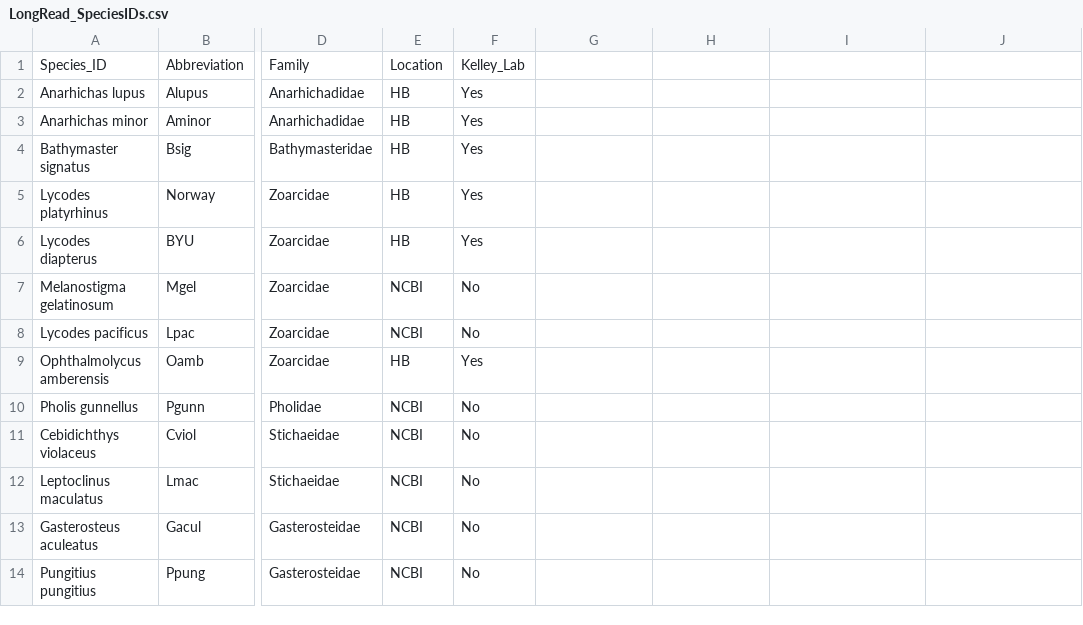
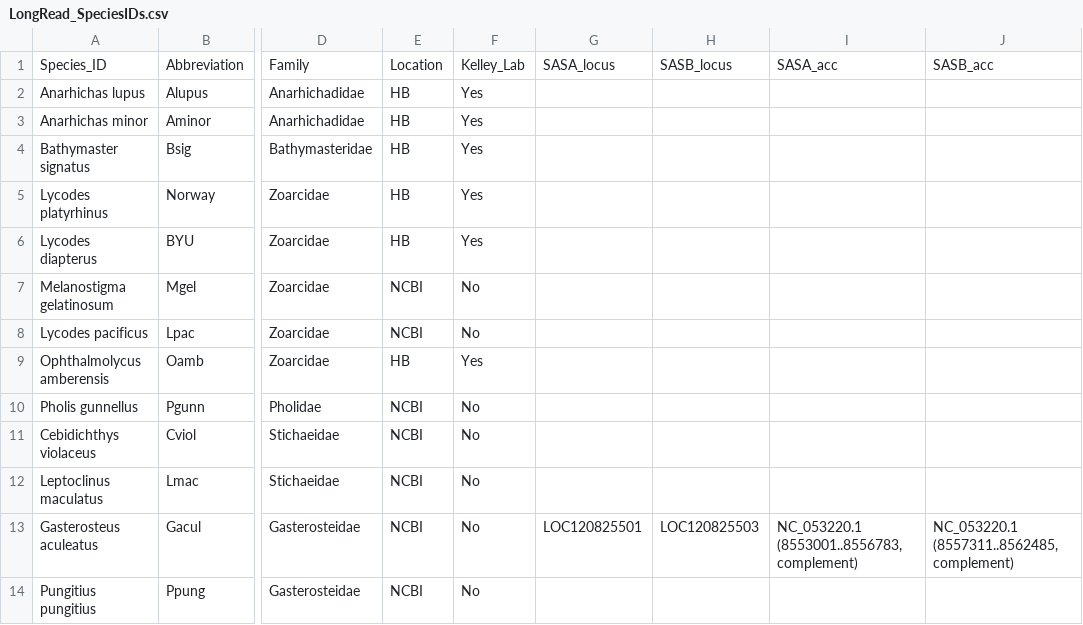
Before and after one commit to snbogan/Long_AFP, a CSV file: LongRead_SpeciesIDs.csv, drawn as a sheet; only a part is shown, gaps mark what is left out; the diff names each change by its address in the sheet, - before the commit and + after, or states it on an @@ line.

```diff
--- a/LongRead_SpeciesIDs.csv
+++ b/LongRead_SpeciesIDs.csv
-G1: (empty)
+G1: SASA_locus
-H1: (empty)
+H1: SASB_locus
-I1: (empty)
+I1: SASA_acc
-J1: (empty)
+J1: SASB_acc
-G13: (empty)
+G13: LOC120825501
-H13: (empty)
+H13: LOC120825503
-I13: (empty)
+I13: NC_053220.1 (8553001..8556783, complement)
-J13: (empty)
+J13: NC_053220.1 (8557311..8562485, complement)
```
Also changed, not shown: 3 other files.
